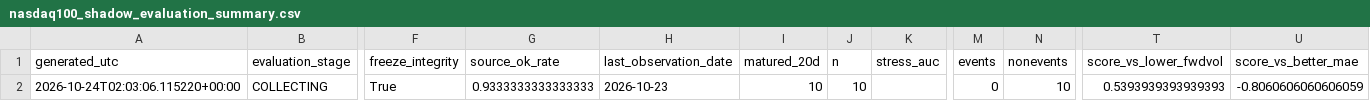
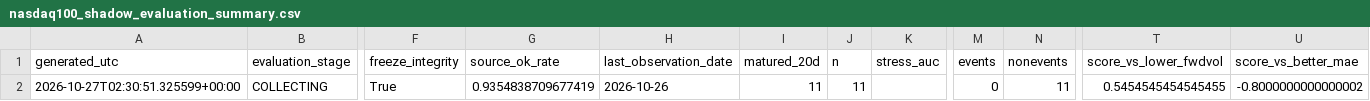
Before and after one commit to bolzp85-gif/regime_backtest, a CSV file: shadow_logs/nasdaq100_shadow_evaluation_summary.csv, drawn as a sheet; only a part is shown, gaps mark what is left out; the diff names each change by its address in the sheet, - before the commit and + after, or states it on an @@ line.

```diff
--- a/shadow_logs/nasdaq100_shadow_evaluation_summary.csv
+++ b/shadow_logs/nasdaq100_shadow_evaluation_summary.csv
-A2 (generated_utc): 2026-10-24T02:03:06.115220+00:00
+A2 (generated_utc): 2026-10-27T02:30:51.325599+00:00
-G2 (source_ok_rate): 0.9333333333333333
+G2 (source_ok_rate): 0.9354838709677419
-H2 (last_observation_date): 2026-10-23
+H2 (last_observation_date): 2026-10-26
-I2 (matured_20d): 10
+I2 (matured_20d): 11
-J2 (n): 10
+J2 (n): 11
-N2 (nonevents): 10
+N2 (nonevents): 11
-T2 (score_vs_lower_fwdvol): 0.5393939393939393
+T2 (score_vs_lower_fwdvol): 0.5454545454545455
-U2 (score_vs_better_mae): -0.8060606060606059
+U2 (score_vs_better_mae): -0.8000000000000002
```
Also changed, not shown: shadow_logs/nasdaq100_shadow_evaluation_history.csv, shadow_logs/nasdaq100_shadow_gate.csv, 3 other files.
